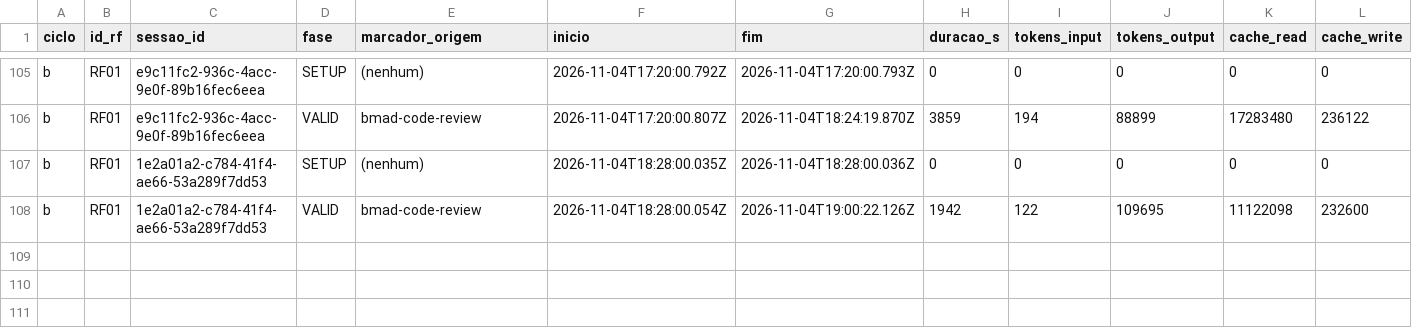
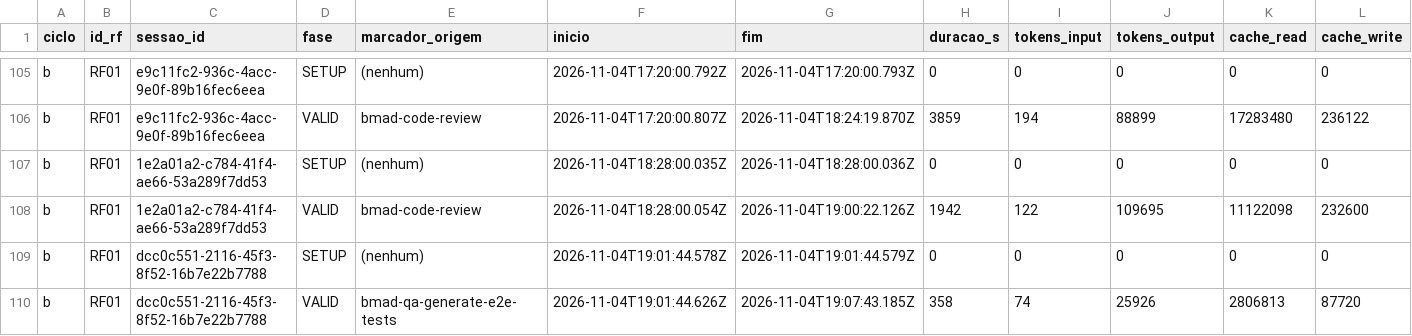
Before and after one commit to WagnerofDuarte/cerne-avaliacao, a CSV file: dados/cicloB/segmentos.csv, drawn as a sheet; only a part is shown, gaps mark what is left out; rows hold the shown columns only; the diff names each change by its address in the sheet, - before the commit and + after, or states it on an @@ line.

Commit message:
Dados ciclo B: RF01, bmad-qa-generate-e2e-tests story 3.3

```diff
--- a/dados/cicloB/segmentos.csv
+++ b/dados/cicloB/segmentos.csv
+row 109: b | RF01 | dcc0c551-2116-45f3-8f52-16b7e22b7788 | SETUP | (nenhum) | 2026-11-04T19:01:44.578Z | 2026-11-04T19:01:44.579Z | 0 | 0 | 0 | 0 | 0
+row 110: b | RF01 | dcc0c551-2116-45f3-8f52-16b7e22b7788 | VALID | bmad-qa-generate-e2e-tests | 2026-11-04T19:01:44.626Z | 2026-11-04T19:07:43.185Z | 358 | 74 | 25926 | 2806813 | 87720
```
Also changed, not shown: dados/cicloB/sessoes.csv, 1 other file.
